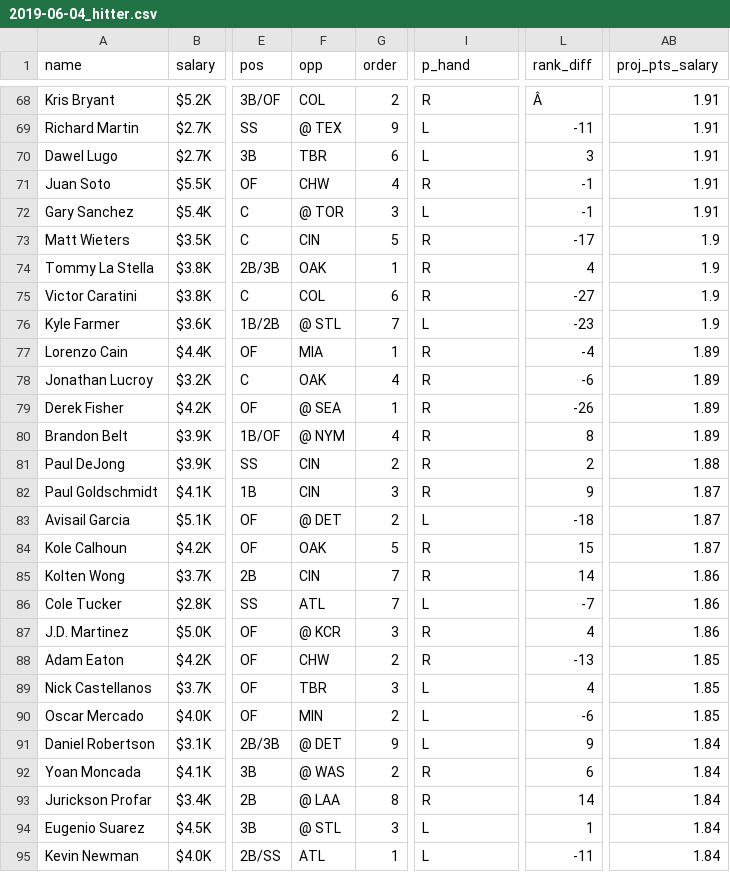
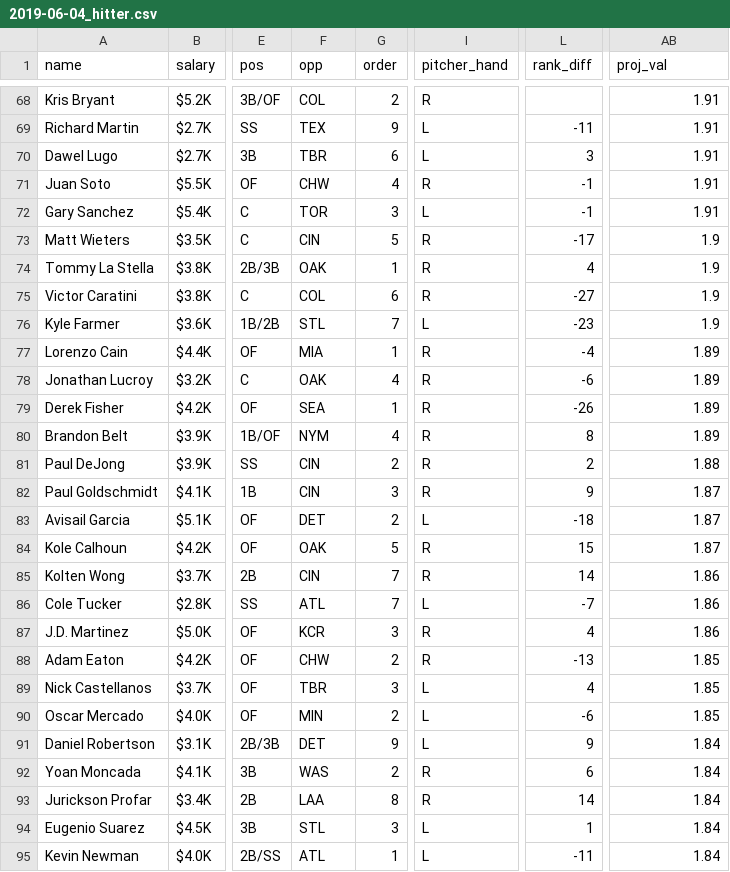
Before and after one commit to wojnar48/brainscraper, a CSV file: output/2019-06-04_hitter.csv, drawn as a sheet; only a part is shown, gaps mark what is left out; the diff covers the shown part only; the diff names each change by its address in the sheet, - before the commit and + after, or states it on an @@ line.

```diff
--- a/output/2019-06-04_hitter.csv
+++ b/output/2019-06-04_hitter.csv
-I1: p_hand
+I1: pitcher_hand
-AB1: proj_pts_salary
+AB1: proj_val
-L68 (rank_diff): Â
+L68 (rank_diff): (empty)
-F69 (opp): @ TEX
+F69 (opp): TEX
-F72 (opp): @ TOR
+F72 (opp): TOR
-F76 (opp): @ STL
+F76 (opp): STL
-F79 (opp): @ SEA
+F79 (opp): SEA
-F80 (opp): @ NYM
+F80 (opp): NYM
-F83 (opp): @ DET
+F83 (opp): DET
-F87 (opp): @ KCR
+F87 (opp): KCR
-F91 (opp): @ DET
+F91 (opp): DET
-F92 (opp): @ WAS
+F92 (opp): WAS
-F93 (opp): @ LAA
+F93 (opp): LAA
-F94 (opp): @ STL
+F94 (opp): STL
```
Also changed, not shown: 131 edited cells elsewhere in this file, 20 other files.
